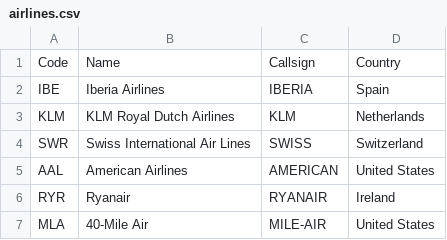
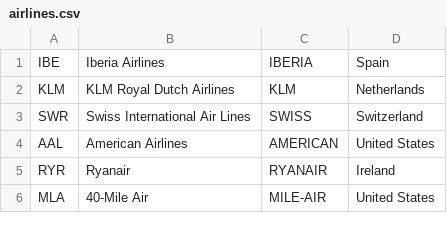
Before and after one commit to GoncaloPinto03/AED-proj2-FEUP, a CSV file: dataset/airlines.csv, drawn as a sheet; only a part is shown.

```diff
--- a/dataset/airlines.csv
+++ b/dataset/airlines.csv
@@ -1,2 +1 @@
-Code,Name,Callsign,Country
 IBE,Iberia Airlines,IBERIA,Spain
```
Also changed, not shown: 39 other files.
